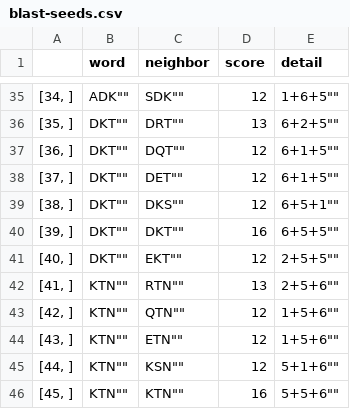
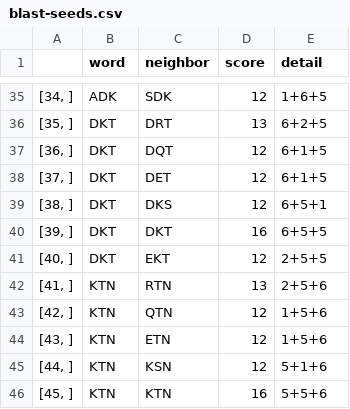
Before and after one commit to SMRUCC/GCModeller-workbench, a CSV file: R#/demo/blast-seeds.csv, drawn as a sheet; only a part is shown, gaps mark what is left out; the diff covers the shown part only.

```diff
--- a/R#/demo/blast-seeds.csv
+++ b/R#/demo/blast-seeds.csv
@@ -35,12 +35,12 @@
-"[34, ]",""ADK"",""SDK"",12,""1+6+5""
-"[35, ]",""DKT"",""DRT"",13,""6+2+5""
-"[36, ]",""DKT"",""DQT"",12,""6+1+5""
-"[37, ]",""DKT"",""DET"",12,""6+1+5""
-"[38, ]",""DKT"",""DKS"",12,""6+5+1""
-"[39, ]",""DKT"",""DKT"",16,""6+5+5""
-"[40, ]",""DKT"",""EKT"",12,""2+5+5""
-"[41, ]",""KTN"",""RTN"",13,""2+5+6""
-"[42, ]",""KTN"",""QTN"",12,""1+5+6""
-"[43, ]",""KTN"",""ETN"",12,""1+5+6""
-"[44, ]",""KTN"",""KSN"",12,""5+1+6""
-"[45, ]",""KTN"",""KTN"",16,""5+5+6""
+"[34, ]",ADK,SDK,12,1+6+5
+"[35, ]",DKT,DRT,13,6+2+5
+"[36, ]",DKT,DQT,12,6+1+5
+"[37, ]",DKT,DET,12,6+1+5
+"[38, ]",DKT,DKS,12,6+5+1
+"[39, ]",DKT,DKT,16,6+5+5
+"[40, ]",DKT,EKT,12,2+5+5
+"[41, ]",KTN,RTN,13,2+5+6
+"[42, ]",KTN,QTN,12,1+5+6
+"[43, ]",KTN,ETN,12,1+5+6
+"[44, ]",KTN,KSN,12,5+1+6
+"[45, ]",KTN,KTN,16,5+5+6
```
Also changed, not shown: 99 edited cells elsewhere in this file.
